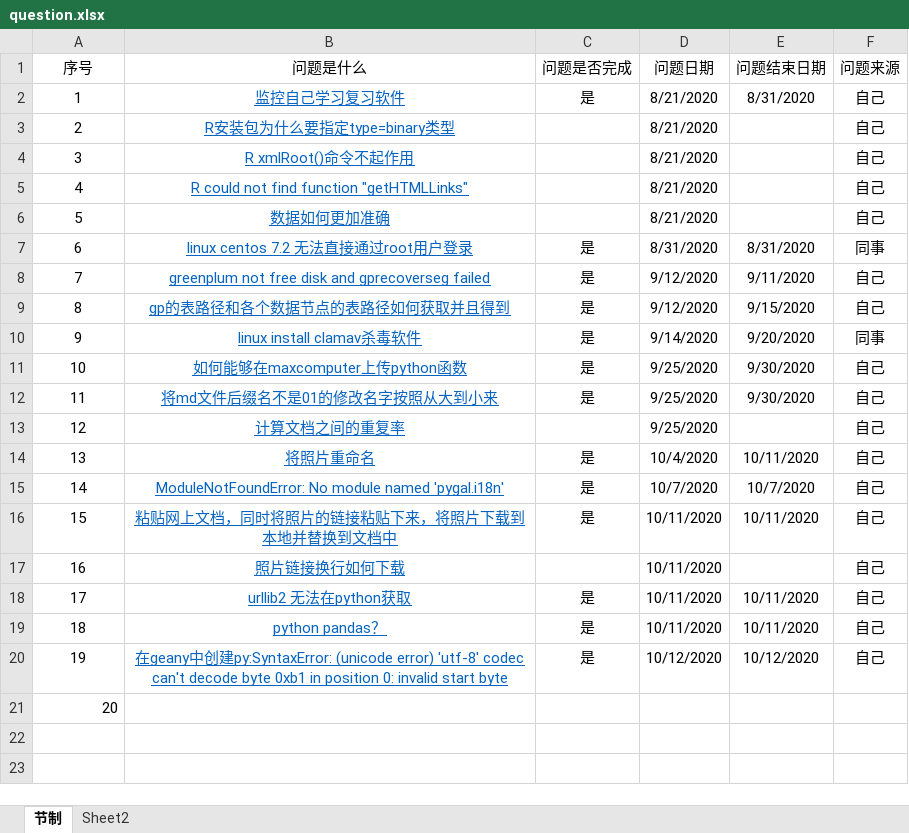
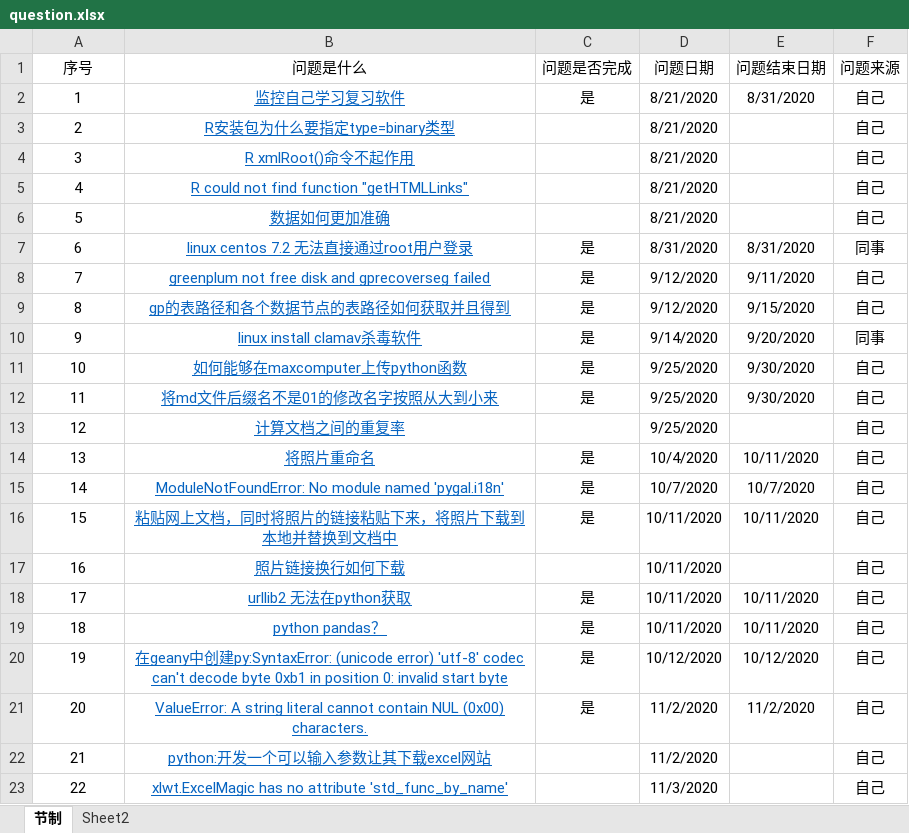
Before and after one commit to gh95533/ysys, an Excel workbook: question/question.xlsx, sheet 节制, drawn as a sheet; values as stored, in another font and other column widths than the file's, no borders; the diff names each change by its address in the sheet, - before the commit and + after, or states it on an @@ line.

```diff
--- a/question/question.xlsx (sheet 节制)
+++ b/question/question.xlsx (sheet 节制)
-A21 alignment: right
+A21 alignment: center
-B21 (问题是什么): (empty)
+B21 (问题是什么): ValueError: A string literal cannot contain NUL (0x00) characters.
-C21 (问题是否完成): (empty)
+C21 (问题是否完成): 是
-D21 (问题日期): (empty)
+D21 (问题日期): 11/2/2020
-E21 (问题结束日期): (empty)
+E21 (问题结束日期): 11/2/2020
-F21 (问题来源): (empty)
+F21 (问题来源): 自己
+row 22: 21 | python:开发一个可以输入参数让其下载excel网站 |  | 11/2/2020 |  | 自己
+row 23: 22 | xlwt.ExcelMagic has no attribute 'std_func_by_name' |  | 11/3/2020 |  | 自己
```
Also changed, not shown: 45 other files.
